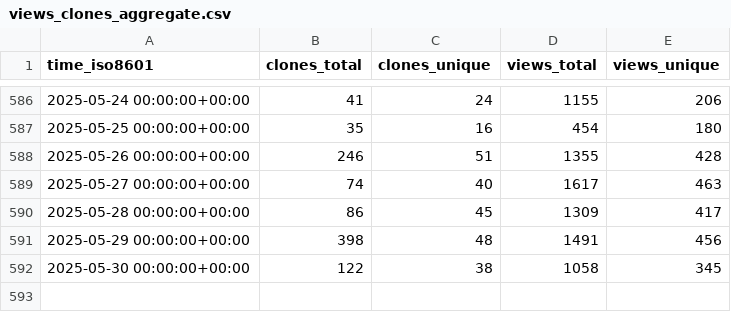
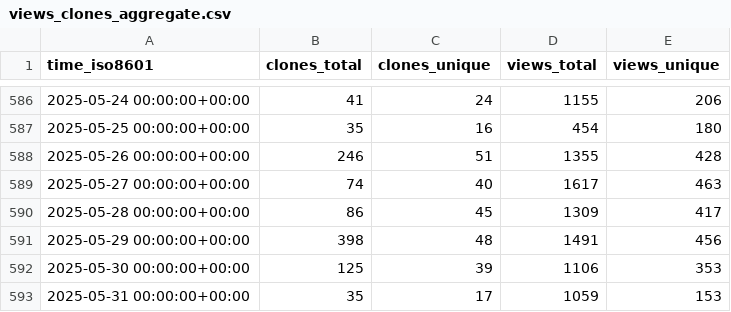
Before and after one commit to sbalandi/openvino_notebooks, a CSV file: openvinotoolkit/openvino_notebooks/ghrs-data/views_clones_aggregate.csv, drawn as a sheet; only a part is shown, gaps mark what is left out.

```diff
--- a/openvinotoolkit/openvino_notebooks/ghrs-data/views_clones_aggregate.csv
+++ b/openvinotoolkit/openvino_notebooks/ghrs-data/views_clones_aggregate.csv
@@ -591,2 +591,3 @@ time_iso8601,clones_total,clones_unique,views_total,views_unique
 2025-05-29 00:00:00+00:00,398,48,1491,456
-2025-05-30 00:00:00+00:00,122,38,1058,345
+2025-05-30 00:00:00+00:00,125,39,1106,353
+2025-05-31 00:00:00+00:00,35,17,1059,153
```
Also changed, not shown: 1 other file.
